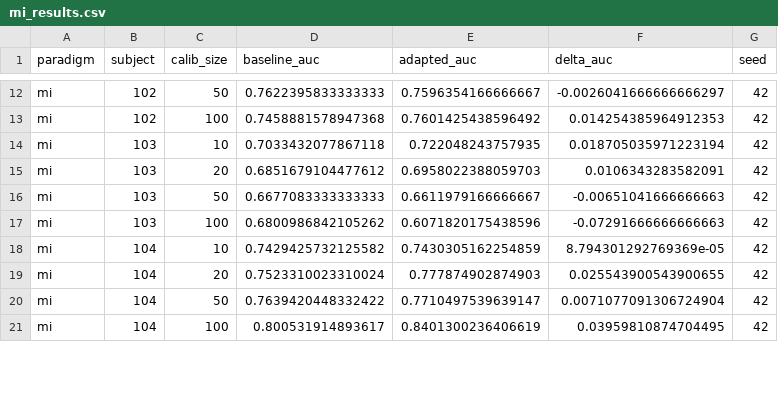
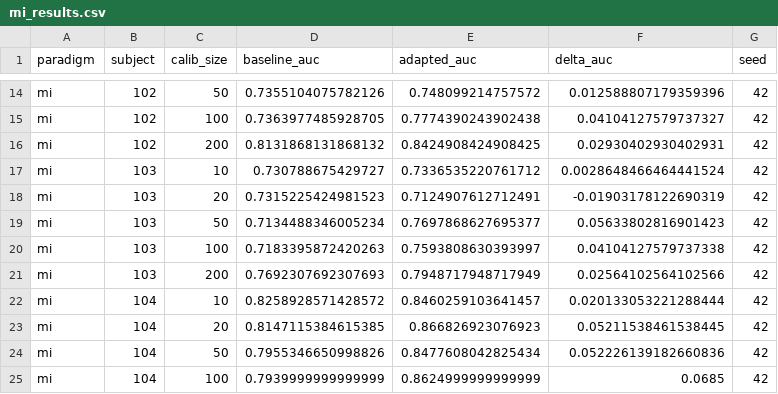
Before and after one commit to luna-777/als-decode-2026, a CSV file: experiments/stage3/mi_results.csv, drawn as a sheet; only a part is shown, gaps mark what is left out; addresses are those after the commit; the diff covers the shown part only; the diff names each change by its address in the sheet, - before the commit and + after, or states it on an @@ line.

```diff
--- a/experiments/stage3/mi_results.csv
+++ b/experiments/stage3/mi_results.csv
-D14 (baseline_auc): 0.7622395833333333
+D14 (baseline_auc): 0.7355104075782126
-E14 (adapted_auc): 0.7596354166666667
+E14 (adapted_auc): 0.748099214757572
-F14 (delta_auc): -0.0026041666666666297
+F14 (delta_auc): 0.012588807179359396
-D15 (baseline_auc): 0.7458881578947368
+D15 (baseline_auc): 0.7363977485928705
-E15 (adapted_auc): 0.7601425438596492
+E15 (adapted_auc): 0.7774390243902438
-F15 (delta_auc): 0.014254385964912353
+F15 (delta_auc): 0.04104127579737327
+row 16: mi | 102 | 200 | 0.8131868131868132 | 0.8424908424908425 | 0.02930402930402931 | 42
-D17 (baseline_auc): 0.7033432077867118
+D17 (baseline_auc): 0.730788675429727
-E17 (adapted_auc): 0.722048243757935
+E17 (adapted_auc): 0.7336535220761712
-F17 (delta_auc): 0.018705035971223194
+F17 (delta_auc): 0.0028648466464441524
-D18 (baseline_auc): 0.6851679104477612
+D18 (baseline_auc): 0.7315225424981523
-E18 (adapted_auc): 0.6958022388059703
+E18 (adapted_auc): 0.7124907612712491
-F18 (delta_auc): 0.0106343283582091
+F18 (delta_auc): -0.01903178122690319
-D19 (baseline_auc): 0.6677083333333333
+D19 (baseline_auc): 0.7134488346005234
-E19 (adapted_auc): 0.6611979166666667
+E19 (adapted_auc): 0.7697868627695377
-F19 (delta_auc): -0.00651041666666663
+F19 (delta_auc): 0.05633802816901423
-D20 (baseline_auc): 0.6800986842105262
+D20 (baseline_auc): 0.7183395872420263
-E20 (adapted_auc): 0.6071820175438596
+E20 (adapted_auc): 0.7593808630393997
-F20 (delta_auc): -0.07291666666666663
+F20 (delta_auc): 0.04104127579737338
+row 21: mi | 103 | 200 | 0.7692307692307693 | 0.7948717948717949 | 0.02564102564102566 | 42
-D22 (baseline_auc): 0.7429425732125582
+D22 (baseline_auc): 0.8258928571428572
-E22 (adapted_auc): 0.7430305162254859
+E22 (adapted_auc): 0.8460259103641457
-F22 (delta_auc): 8.794301292769369e-05
+F22 (delta_auc): 0.020133053221288444
-D23 (baseline_auc): 0.7523310023310024
+D23 (baseline_auc): 0.8147115384615385
-E23 (adapted_auc): 0.777874902874903
+E23 (adapted_auc): 0.866826923076923
-F23 (delta_auc): 0.025543900543900655
+F23 (delta_auc): 0.05211538461538445
-D24 (baseline_auc): 0.7639420448332422
+D24 (baseline_auc): 0.7955346650998826
-E24 (adapted_auc): 0.7710497539639147
+E24 (adapted_auc): 0.8477608042825434
-F24 (delta_auc): 0.0071077091306724904
+F24 (delta_auc): 0.052226139182660836
-D25 (baseline_auc): 0.800531914893617
+D25 (baseline_auc): 0.7939999999999999
-E25 (adapted_auc): 0.8401300236406619
+E25 (adapted_auc): 0.8624999999999999
-F25 (delta_auc): 0.03959810874704495
+F25 (delta_auc): 0.0685
```
Also changed, not shown: 8 added rows and 90 edited cells elsewhere in this file.
